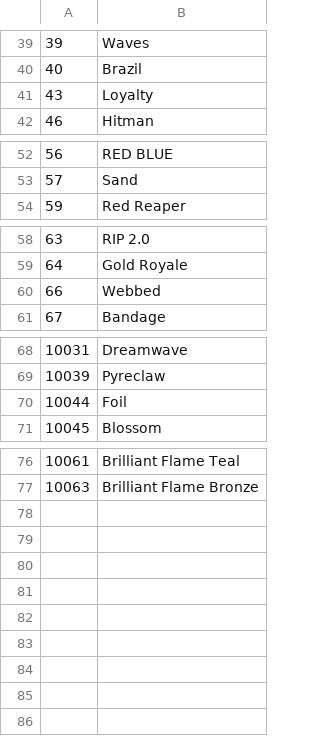
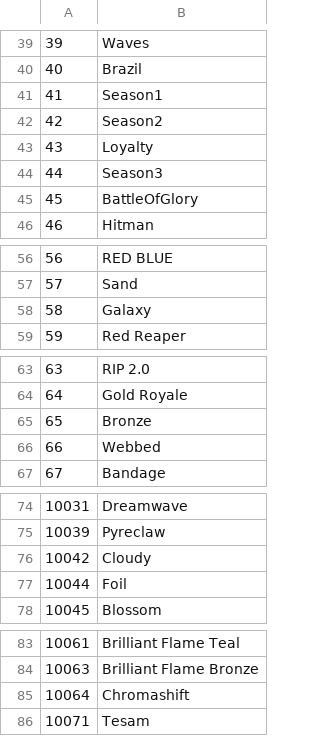
Before and after one commit to Wyze00/Forward-Assault-Marketplace, a CSV file: data/gloveCamo.csv, drawn as a sheet; only a part is shown, gaps mark what is left out.

```diff
--- a/data/gloveCamo.csv
+++ b/data/gloveCamo.csv
@@ -40,3 +40,7 @@
 40,Brazil
+41,Season1
+42,Season2
 43,Loyalty
+44,Season3
+45,BattleOfGlory
 46,Hitman
@@ -53,2 +57,3 @@
 57,Sand
+58,Galaxy
 59,Red Reaper
@@ -59,2 +64,3 @@
 64,Gold Royale
+65,Bronze
 66,Webbed
@@ -69,2 +75,3 @@
 10039,Pyreclaw
+10042,Cloudy
 10044,Foil
@@ -77 +84,3 @@
 10063,Brilliant Flame Bronze
+10064,Chromashift
+10071,Tesam
```
Also changed, not shown: data/weaponCamo.csv, 1 other file.
